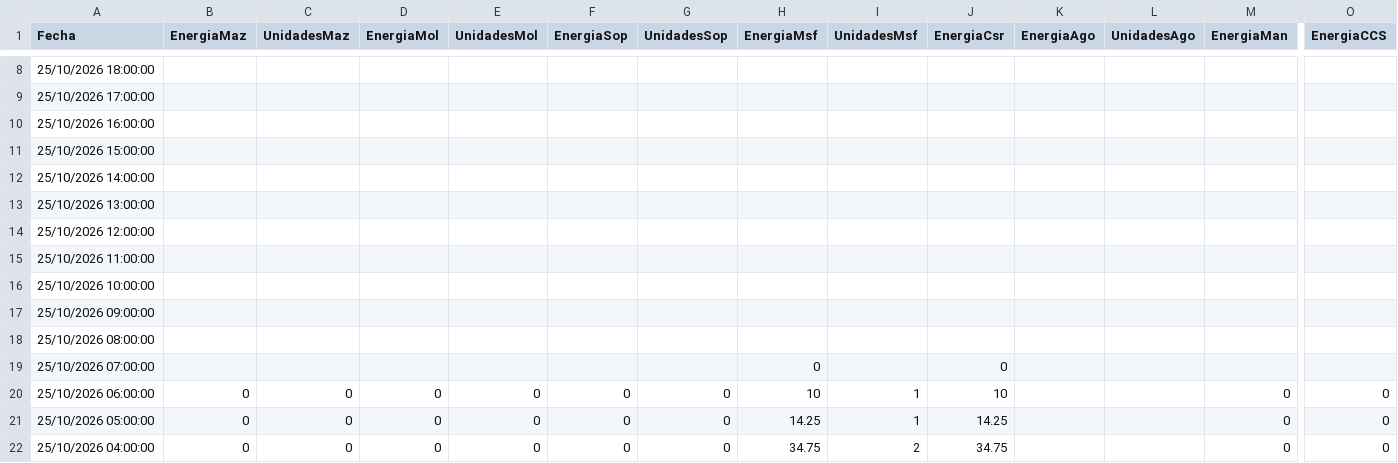
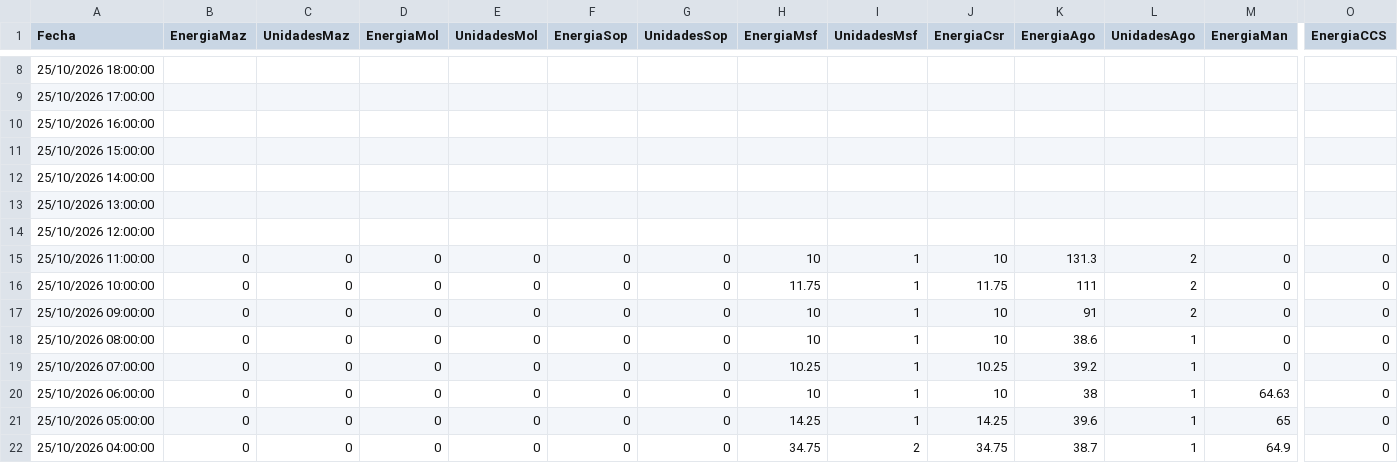
Before and after one commit to davidmunoz-create/hidroelectricasecuador, a CSV file: data/produccion-diario.csv, drawn as a sheet; only a part is shown, gaps mark what is left out; the diff covers the shown part only; the diff names each change by its address in the sheet, - before the commit and + after, or states it on an @@ line.

```diff
--- a/data/produccion-diario.csv
+++ b/data/produccion-diario.csv
-B15:B19 (EnergiaMaz): (empty)
+B15:B19 (EnergiaMaz): 0
-C15:C19 (UnidadesMaz): (empty)
+C15:C19 (UnidadesMaz): 0
-D15:D19 (EnergiaMol): (empty)
+D15:D19 (EnergiaMol): 0
-E15:E19 (UnidadesMol): (empty)
+E15:E19 (UnidadesMol): 0
-F15:F19 (EnergiaSop): (empty)
+F15:F19 (EnergiaSop): 0
-G15:G19 (UnidadesSop): (empty)
+G15:G19 (UnidadesSop): 0
-H15 (EnergiaMsf): (empty)
+H15 (EnergiaMsf): 10
-I15:I19 (UnidadesMsf): (empty)
+I15:I19 (UnidadesMsf): 1
-J15 (EnergiaCsr): (empty)
+J15 (EnergiaCsr): 10
-K15 (EnergiaAgo): (empty)
+K15 (EnergiaAgo): 131.3
-L15:L17 (UnidadesAgo): (empty)
+L15:L17 (UnidadesAgo): 2
-M15:M19 (EnergiaMan): (empty)
+M15:M19 (EnergiaMan): 0
-O15:O19 (EnergiaCCS): (empty)
+O15:O19 (EnergiaCCS): 0
-H16 (EnergiaMsf): (empty)
+H16 (EnergiaMsf): 11.75
-J16 (EnergiaCsr): (empty)
+J16 (EnergiaCsr): 11.75
-K16 (EnergiaAgo): (empty)
+K16 (EnergiaAgo): 111
-H17:H18 (EnergiaMsf): (empty)
+H17:H18 (EnergiaMsf): 10
-J17:J18 (EnergiaCsr): (empty)
+J17:J18 (EnergiaCsr): 10
-K17 (EnergiaAgo): (empty)
+K17 (EnergiaAgo): 91
-K18 (EnergiaAgo): (empty)
+K18 (EnergiaAgo): 38.6
-L18:L22 (UnidadesAgo): (empty)
+L18:L22 (UnidadesAgo): 1
-H19 (EnergiaMsf): 0
+H19 (EnergiaMsf): 10.25
-J19 (EnergiaCsr): 0
+J19 (EnergiaCsr): 10.25
-K19 (EnergiaAgo): (empty)
+K19 (EnergiaAgo): 39.2
-K20 (EnergiaAgo): (empty)
+K20 (EnergiaAgo): 38
-M20 (EnergiaMan): 0
+M20 (EnergiaMan): 64.63
-K21 (EnergiaAgo): (empty)
+K21 (EnergiaAgo): 39.6
-M21 (EnergiaMan): 0
+M21 (EnergiaMan): 65
-K22 (EnergiaAgo): (empty)
+K22 (EnergiaAgo): 38.7
-M22 (EnergiaMan): 0
+M22 (EnergiaMan): 64.9
```
Also changed, not shown: 15 edited cells elsewhere in this file, data/hidrologia-diario.csv, data/hidrologia-mensual.csv, 1 other file.
